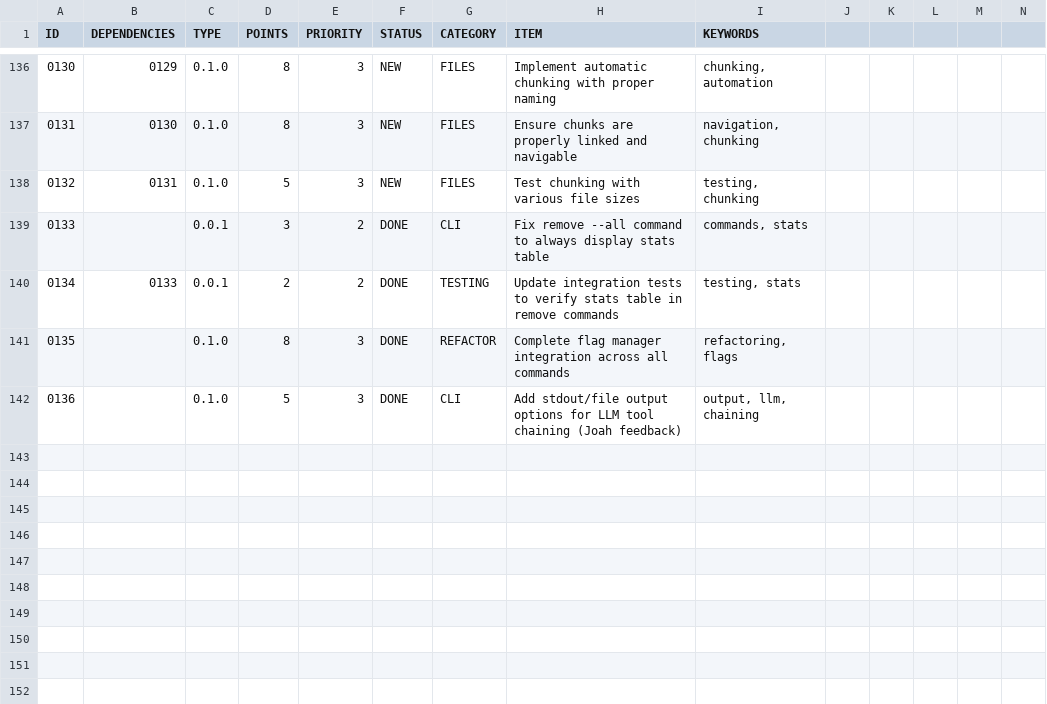
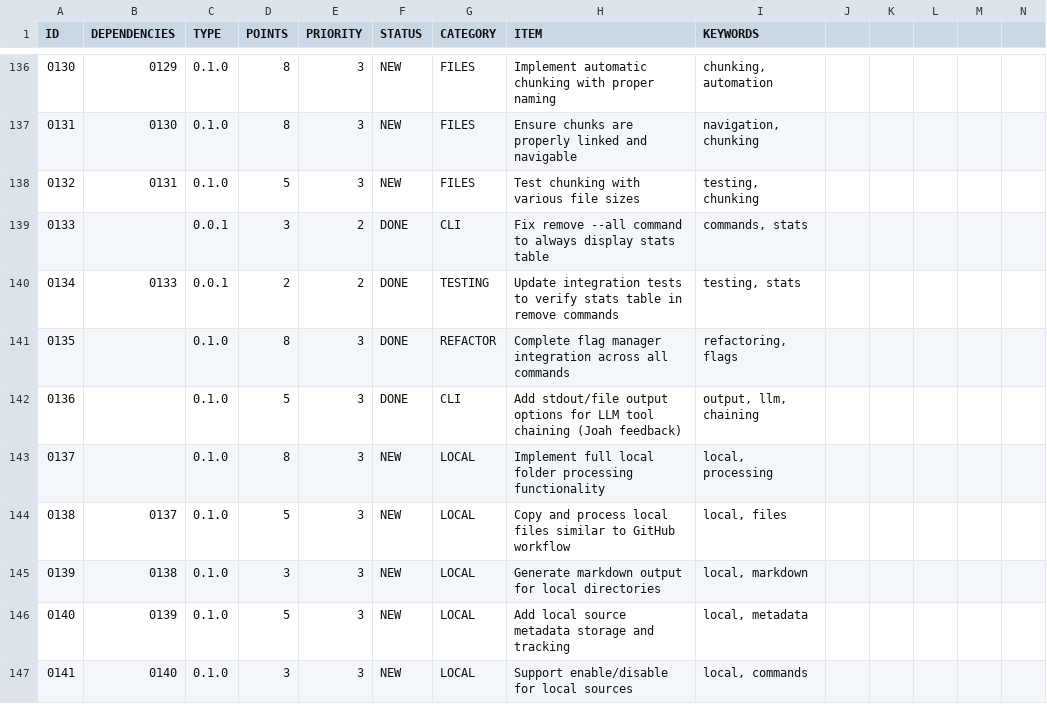
Before and after one commit to versionnow/docs, a CSV file: TODO.csv, drawn as a sheet; only a part is shown, gaps mark what is left out; rows hold the shown columns only; the diff names each change by its address in the sheet, - before the commit and + after, or states it on an @@ line.

```diff
--- a/TODO.csv
+++ b/TODO.csv
+row 143: 0137 |  | 0.1.0 | 8 | 3 | NEW | LOCAL | Implement full local folder processing functionality | local, processing
+row 144: 0138 | 0137 | 0.1.0 | 5 | 3 | NEW | LOCAL | Copy and process local files similar to GitHub workflow | local, files
+row 145: 0139 | 0138 | 0.1.0 | 3 | 3 | NEW | LOCAL | Generate markdown output for local directories | local, markdown
+row 146: 0140 | 0139 | 0.1.0 | 5 | 3 | NEW | LOCAL | Add local source metadata storage and tracking | local, metadata
+row 147: 0141 | 0140 | 0.1.0 | 3 | 3 | NEW | LOCAL | Support enable/disable for local sources | local, commands
```
Also changed, not shown: 1 other file.
